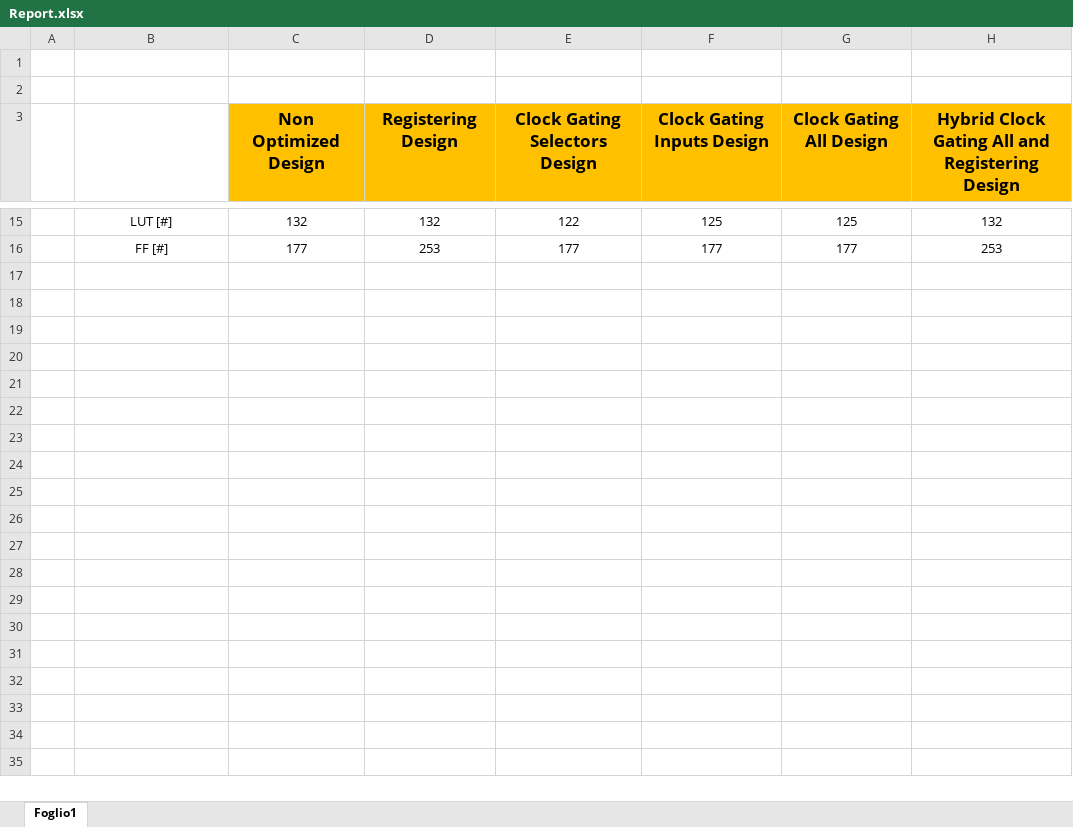
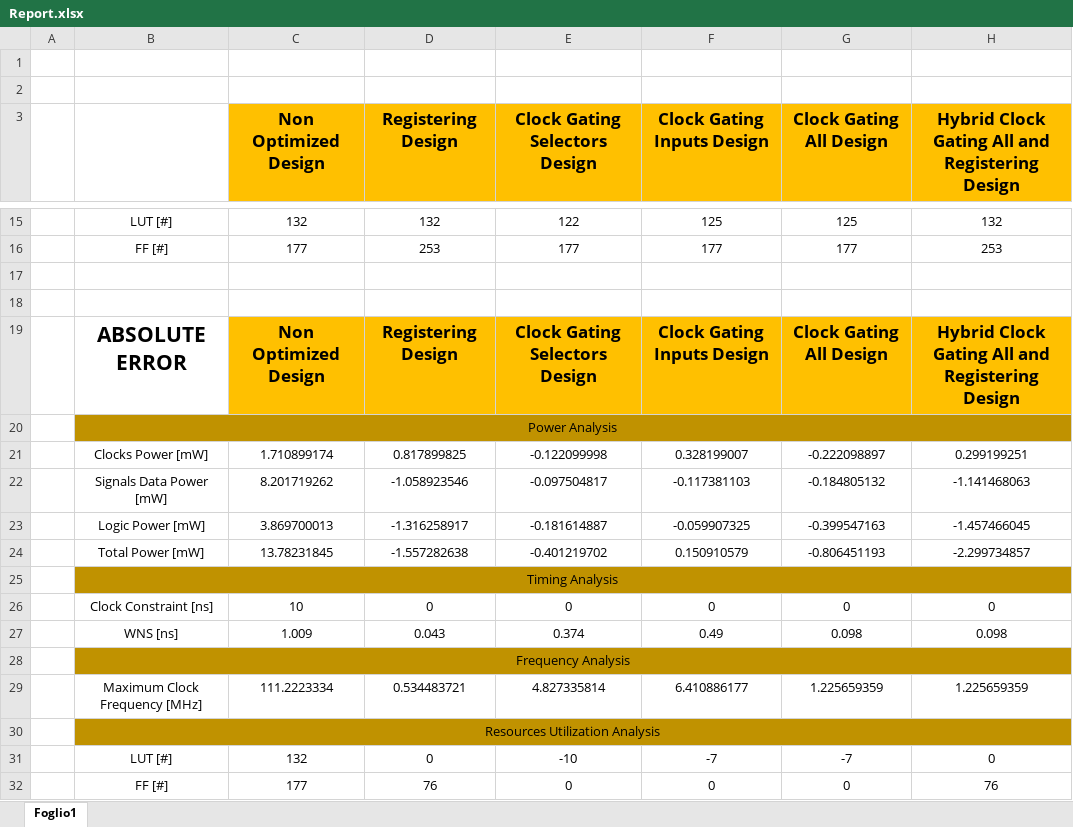
Before and after one commit to gubbriaco/fpga-low-power-analysis, an Excel workbook: vivado/Report.xlsx, sheet Foglio1, drawn as a sheet; only a part is shown, gaps mark what is left out; values as stored, in another font and other column widths than the file's, no borders; charts and pictures not drawn; the diff names each change by its address in the sheet, - before the commit and + after, or states it on an @@ line.

Commit message:
report terminato

```diff
--- a/vivado/Report.xlsx (sheet Foglio1)
+++ b/vivado/Report.xlsx (sheet Foglio1)
+row 17: (empty)
+row 18: (empty)
+row 19:  | ABSOLUTE ERROR | Non Optimized Design | Registering Design | Clock Gating Selectors Design | Clock Gating Inputs Design | Clock Gating All Design | Hybrid Clock Gating All and Registering Design
+row 20:  | Power Analysis
+row 21:  | Clocks Power [mW] | 1.710899174 | 0.817899825 | -0.122099998 | 0.328199007 | -0.222098897 | 0.299199251
+row 22:  | Signals Data Power [mW] | 8.201719262 | -1.058923546 | -0.097504817 | -0.117381103 | -0.184805132 | -1.141468063
+row 23:  | Logic Power [mW] | 3.869700013 | -1.316258917 | -0.181614887 | -0.059907325 | -0.399547163 | -1.457466045
+row 24:  | Total Power [mW] | 13.78231845 | -1.557282638 | -0.401219702 | 0.150910579 | -0.806451193 | -2.299734857
+row 25:  | Timing Analysis
+row 26:  | Clock Constraint [ns] | 10 | 0 | 0 | 0 | 0 | 0
+row 27:  | WNS [ns] | 1.009 | 0.043 | 0.374 | 0.49 | 0.098 | 0.098
+row 28:  | Frequency Analysis
+row 29:  | Maximum Clock Frequency [MHz] | 111.2223334 | 0.534483721 | 4.827335814 | 6.410886177 | 1.225659359 | 1.225659359
+row 30:  | Resources Utilization Analysis
+row 31:  | LUT [#] | 132 | 0 | -10 | -7 | -7 | 0
+row 32:  | FF [#] | 177 | 76 | 0 | 0 | 0 | 76
```
Also changed, not shown: charts or pictures, 6 other files.
